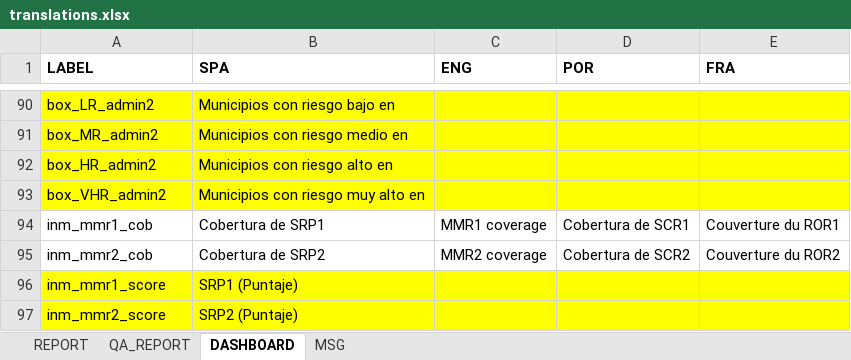
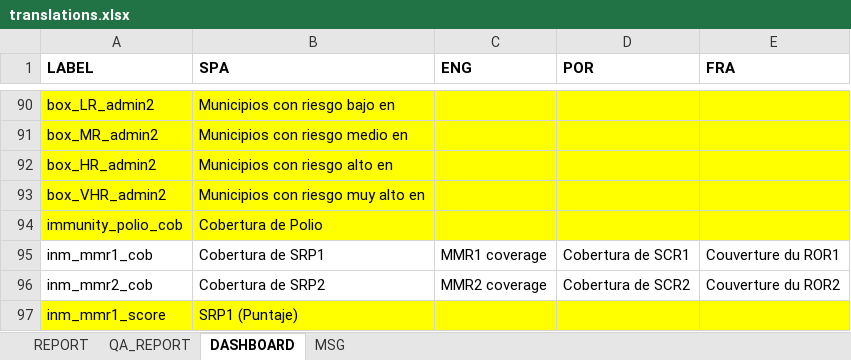
Before and after one commit to Oliversinn/polio-risk, an Excel workbook: src/R/translations.xlsx, sheet DASHBOARD, drawn as a sheet; only a part is shown, gaps mark what is left out; the shorter side is filled out with more unchanged rows; values as stored, in another font and other column widths than the file's, no borders; the diff names each change by its address in the sheet, - before the commit and + after, or states it on an @@ line.

Commit message:
feat(immunity): polio coverage map

```diff
--- a/src/R/translations.xlsx (sheet DASHBOARD)
+++ b/src/R/translations.xlsx (sheet DASHBOARD)
+row 94: immunity_polio_cob | Cobertura de Polio
```
Also changed, not shown: 4 other files.
